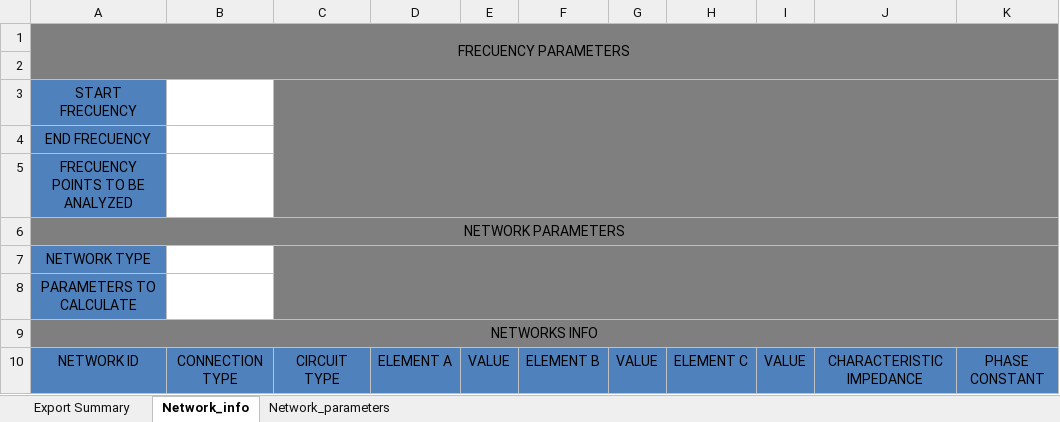
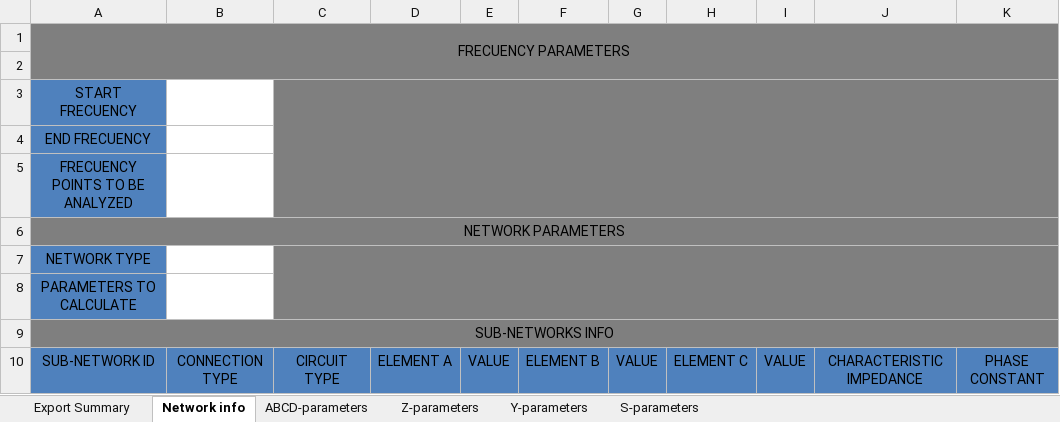
Before and after one commit to EduardoHerediaGonzalez/Network_parameter_calculator, an Excel workbook: source/Base template.xlsx, sheet Network info, drawn as a sheet; only a part is shown; values as stored, in another font and other column widths than the file's, no borders; the diff names each change by its address in the sheet, - before the commit and + after, or states it on an @@ line.

Commit message:
Modification on Base template.xlsx and config_parameters.py files.

```diff
--- a/source/Base template.xlsx (sheet Network info)
+++ b/source/Base template.xlsx (sheet Network info)
-sheet tab: Network_info
+sheet tab: Network info
-sheet tab: Network_parameters
+sheet tab: ABCD-parameters
+sheet tab: Z-parameters
+sheet tab: Y-parameters
+sheet tab: S-parameters
-A9: NETWORKS INFO
+A9: SUB-NETWORKS INFO
-A10: NETWORK ID
+A10: SUB-NETWORK ID
```
Also changed, not shown: sheet ABCD-parameters, 1 other file.
